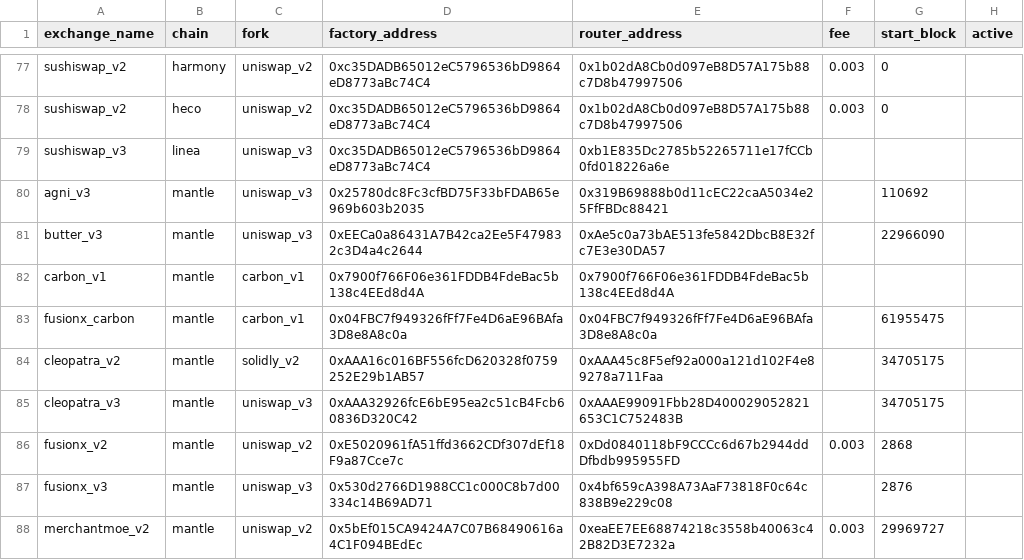
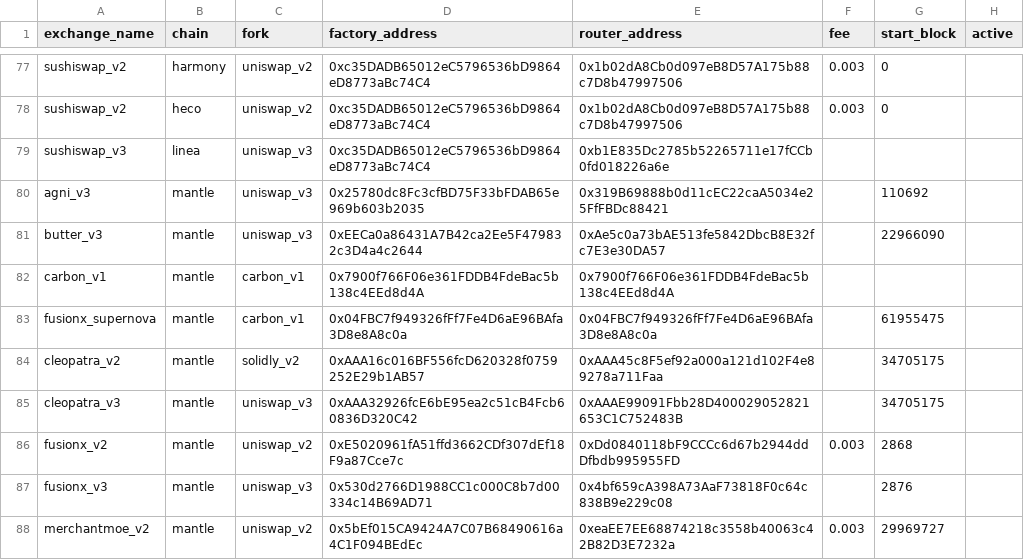
Before and after one commit to bancorprotocol/fastlane-bot, a CSV file: fastlane_bot/data/multichain_addresses.csv, drawn as a sheet; only a part is shown, gaps mark what is left out.

Commit message:
Remove extras & update name

```diff
--- a/fastlane_bot/data/multichain_addresses.csv
+++ b/fastlane_bot/data/multichain_addresses.csv
@@ -82,3 +82,3 @@ butter_v3,mantle,uniswap_v3,0xEECa0a86431A7B42ca2Ee5F479832c3D4a4c2644,0xAe5c0a7
 carbon_v1,mantle,carbon_v1,0x7900f766F06e361FDDB4FdeBac5b138c4EEd8d4A,0x7900f766F06e361FDDB4FdeBac5b138c4EEd8d4A,,,
-fusionx_carbon,mantle,carbon_v1,0x04FBC7f949326fFf7Fe4D6aE96BAfa3D8e8A8c0a,0x04FBC7f949326fFf7Fe4D6aE96BAfa3D8e8A8c0a,,61955475,
+fusionx_supernova,mantle,carbon_v1,0x04FBC7f949326fFf7Fe4D6aE96BAfa3D8e8A8c0a,0x04FBC7f949326fFf7Fe4D6aE96BAfa3D8e8A8c0a,,61955475,
 cleopatra_v2,mantle,solidly_v2,0xAAA16c016BF556fcD620328f0759252E29b1AB57,0xAAA45c8F5ef92a000a121d102F4e89278a711Faa,,34705175,
```
Also changed, not shown: 2 other files.
